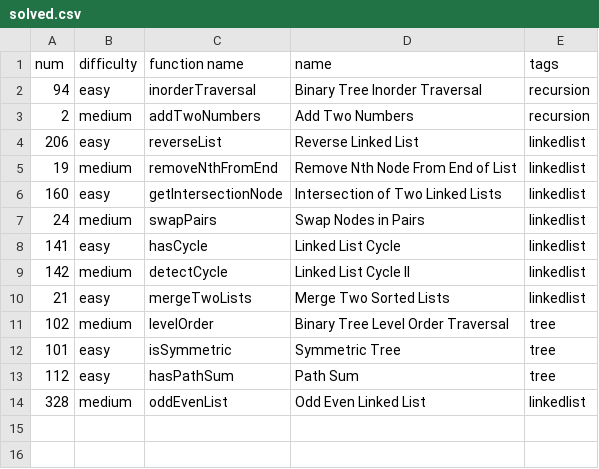
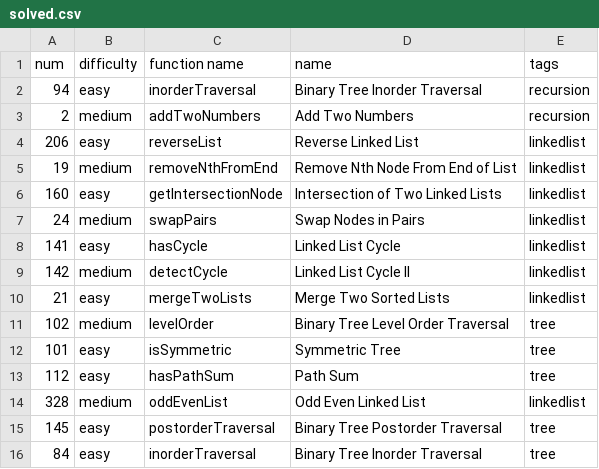
Before and after one commit to Bardiaah2/LeetCode, a CSV file: solved.csv, drawn as a sheet.

```diff
--- a/solved.csv
+++ b/solved.csv
@@ -14 +14,3 @@ num, difficulty, function name, name, tags
 328, medium, oddEvenList, Odd Even Linked List, linkedlist
+145, easy, postorderTraversal, Binary Tree Postorder Traversal, tree
+84, easy, inorderTraversal, Binary Tree Inorder Traversal, tree
```
Also changed, not shown: 2 other files.
